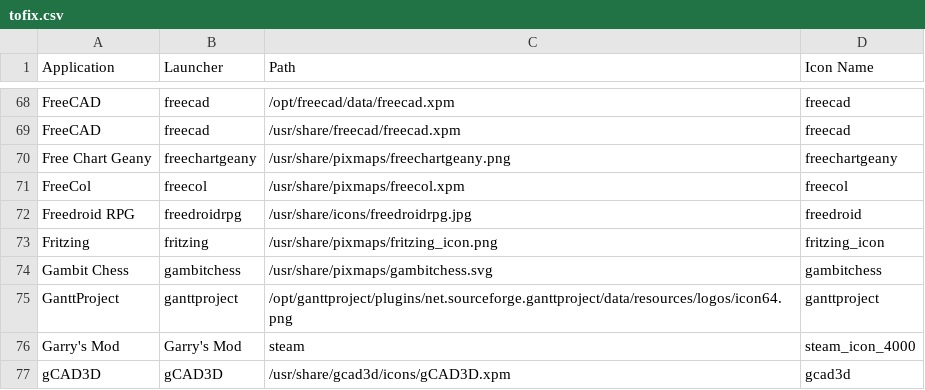
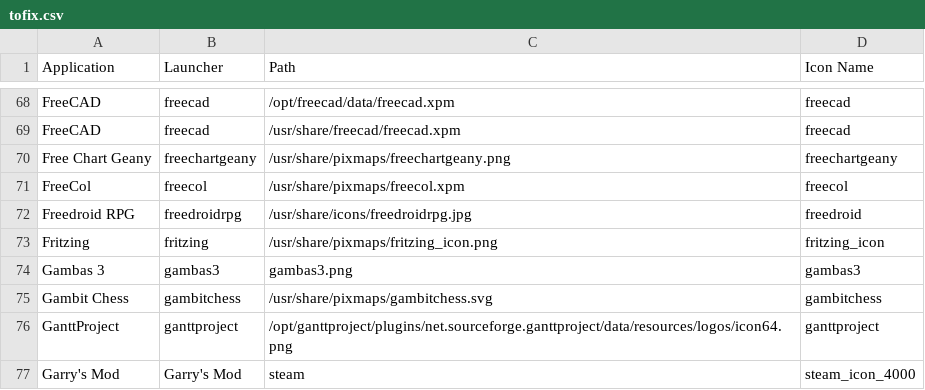
Before and after one commit to Foggalong/hardcode-fixer, a CSV file: tofix.csv, drawn as a sheet; only a part is shown, gaps mark what is left out; the shorter side is filled out with more unchanged rows.

Commit message:
Added fix for Gambas 3

```diff
--- a/tofix.csv
+++ b/tofix.csv
@@ -73,2 +73,3 @@ Freedroid RPG,freedroidrpg,/usr/share/icons/freedroidrpg.jpg,freedroid
 Fritzing,fritzing,/usr/share/pixmaps/fritzing_icon.png,fritzing_icon
+Gambas 3,gambas3,gambas3.png,gambas3
 Gambit Chess,gambitchess,/usr/share/pixmaps/gambitchess.svg,gambitchess
```
